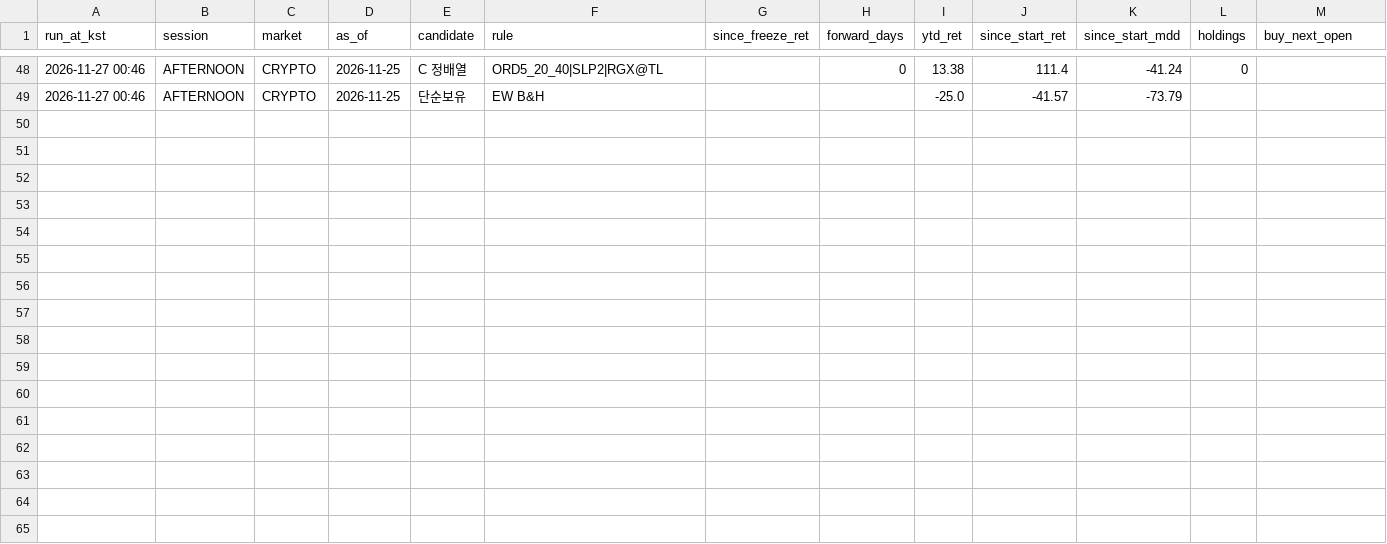
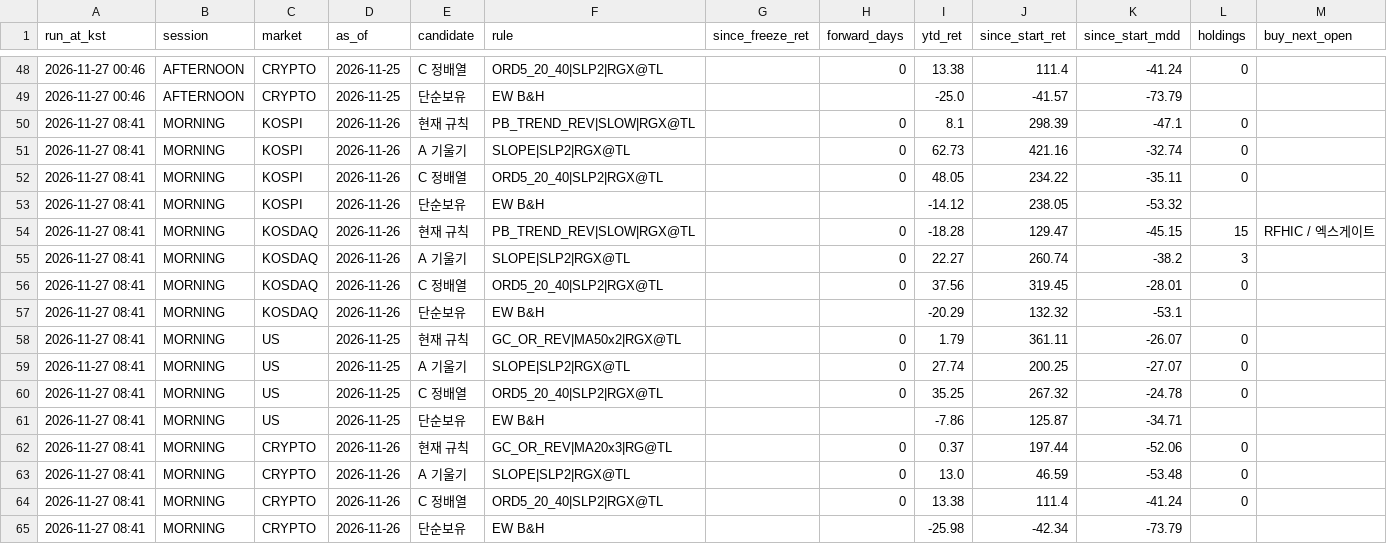
Before and after one commit to smartjd824/trendline-lab, a CSV file: track/forward_log.csv, drawn as a sheet; only a part is shown, gaps mark what is left out; rows hold the shown columns only; the diff names each change by its address in the sheet, - before the commit and + after, or states it on an @@ line.

```diff
--- a/track/forward_log.csv
+++ b/track/forward_log.csv
+row 50: 2026-11-27 08:41 | MORNING | KOSPI | 2026-11-26 | 현재 규칙 | PB_TREND_REV|SLOW|RGX@TL |  | 0 | 8.1 | 298.39 | -47.1 | 0
+row 51: 2026-11-27 08:41 | MORNING | KOSPI | 2026-11-26 | A 기울기 | SLOPE|SLP2|RGX@TL |  | 0 | 62.73 | 421.16 | -32.74 | 0
+row 52: 2026-11-27 08:41 | MORNING | KOSPI | 2026-11-26 | C 정배열 | ORD5_20_40|SLP2|RGX@TL |  | 0 | 48.05 | 234.22 | -35.11 | 0
+row 53: 2026-11-27 08:41 | MORNING | KOSPI | 2026-11-26 | 단순보유 | EW B&H |  |  | -14.12 | 238.05 | -53.32
+row 54: 2026-11-27 08:41 | MORNING | KOSDAQ | 2026-11-26 | 현재 규칙 | PB_TREND_REV|SLOW|RGX@TL |  | 0 | -18.28 | 129.47 | -45.15 | 15 | RFHIC / 엑스게이트
+row 55: 2026-11-27 08:41 | MORNING | KOSDAQ | 2026-11-26 | A 기울기 | SLOPE|SLP2|RGX@TL |  | 0 | 22.27 | 260.74 | -38.2 | 3
+row 56: 2026-11-27 08:41 | MORNING | KOSDAQ | 2026-11-26 | C 정배열 | ORD5_20_40|SLP2|RGX@TL |  | 0 | 37.56 | 319.45 | -28.01 | 0
+row 57: 2026-11-27 08:41 | MORNING | KOSDAQ | 2026-11-26 | 단순보유 | EW B&H |  |  | -20.29 | 132.32 | -53.1
+row 58: 2026-11-27 08:41 | MORNING | US | 2026-11-25 | 현재 규칙 | GC_OR_REV|MA50x2|RGX@TL |  | 0 | 1.79 | 361.11 | -26.07 | 0
+row 59: 2026-11-27 08:41 | MORNING | US | 2026-11-25 | A 기울기 | SLOPE|SLP2|RGX@TL |  | 0 | 27.74 | 200.25 | -27.07 | 0
+row 60: 2026-11-27 08:41 | MORNING | US | 2026-11-25 | C 정배열 | ORD5_20_40|SLP2|RGX@TL |  | 0 | 35.25 | 267.32 | -24.78 | 0
+row 61: 2026-11-27 08:41 | MORNING | US | 2026-11-25 | 단순보유 | EW B&H |  |  | -7.86 | 125.87 | -34.71
+row 62: 2026-11-27 08:41 | MORNING | CRYPTO | 2026-11-26 | 현재 규칙 | GC_OR_REV|MA20x3|RG@TL |  | 0 | 0.37 | 197.44 | -52.06 | 0
+row 63: 2026-11-27 08:41 | MORNING | CRYPTO | 2026-11-26 | A 기울기 | SLOPE|SLP2|RGX@TL |  | 0 | 13.0 | 46.59 | -53.48 | 0
+row 64: 2026-11-27 08:41 | MORNING | CRYPTO | 2026-11-26 | C 정배열 | ORD5_20_40|SLP2|RGX@TL |  | 0 | 13.38 | 111.4 | -41.24 | 0
+row 65: 2026-11-27 08:41 | MORNING | CRYPTO | 2026-11-26 | 단순보유 | EW B&H |  |  | -25.98 | -42.34 | -73.79
```
